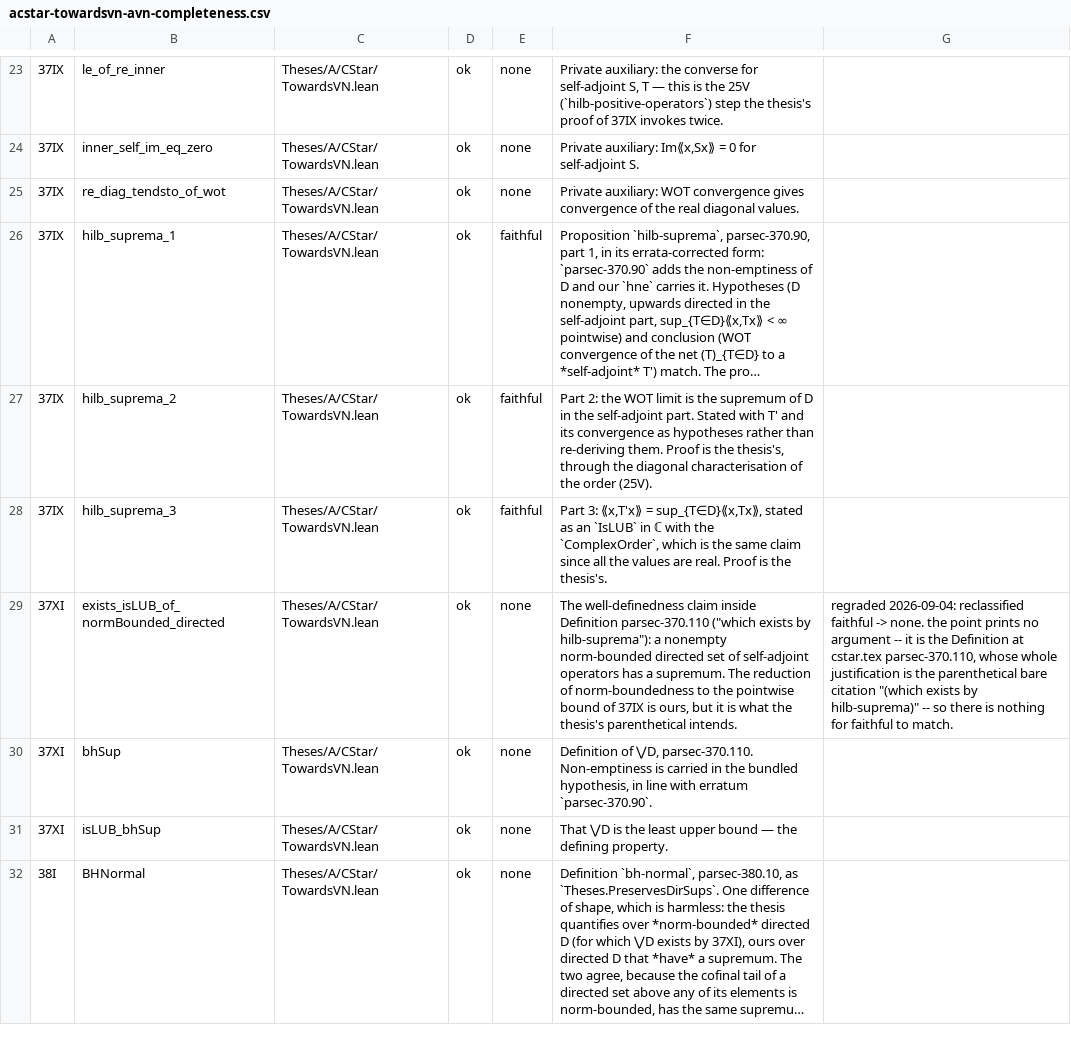
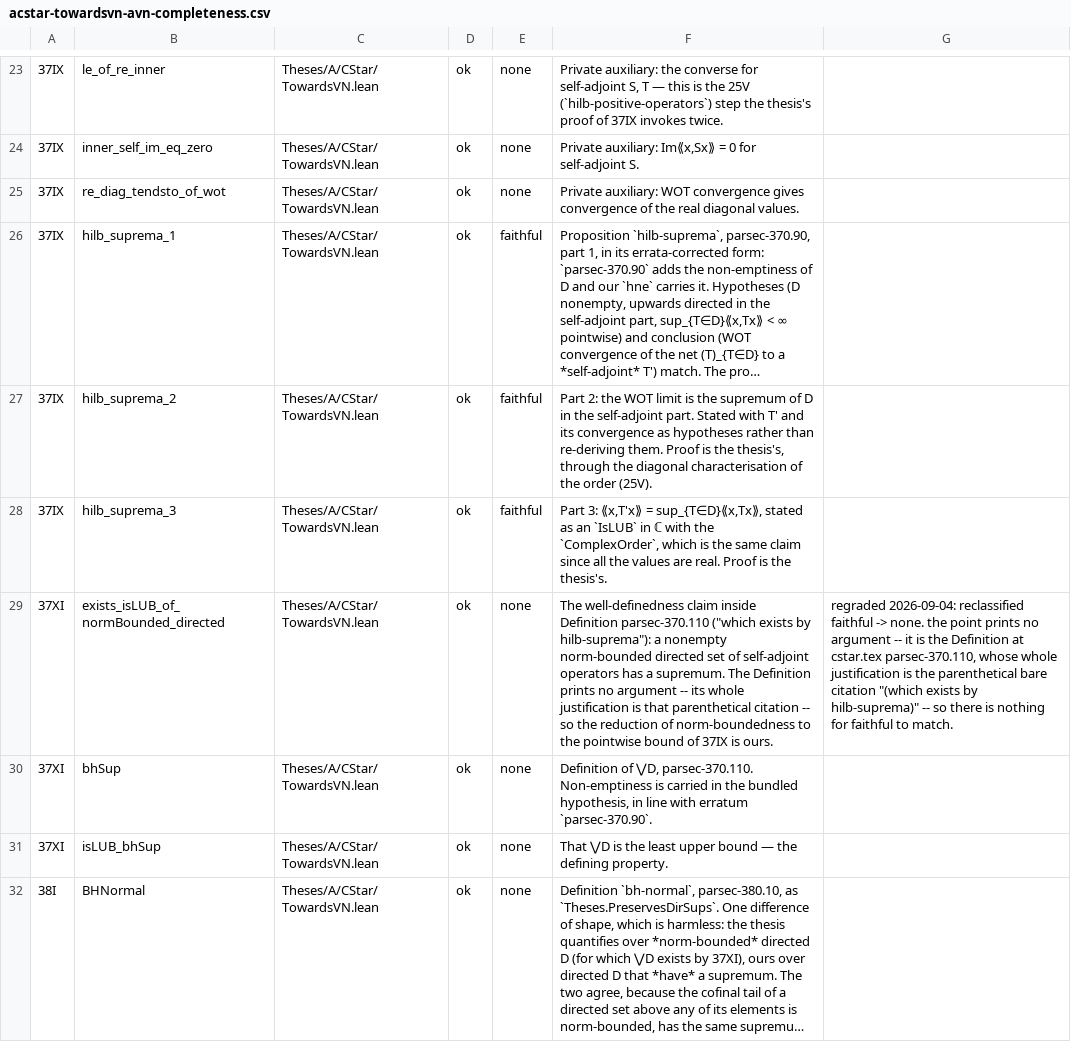
Before and after one commit to westerbaan/theses, a CSV file: lean/docs/audit/acstar-towardsvn-avn-completeness.csv, drawn as a sheet; only a part is shown, gaps mark what is left out; long unchanged cells end in …; the diff covers the shown part only; the diff names each change by its address in the sheet, - before the commit and + after, or states it on an @@ line.

```diff
--- a/lean/docs/audit/acstar-towardsvn-avn-completeness.csv
+++ b/lean/docs/audit/acstar-towardsvn-avn-completeness.csv
-F29: …supremum. The reduction of norm-boundedness to the pointwise bound of 37IX is ours, but it is what the thesis's parenthetical intends.
+F29: …supremum. The Definition prints no argument -- its whole justification is that parenthetical citation -- so the reduction of norm-boundedness to the pointwise bound of 37IX is ours.
```
Also changed, not shown: 4 edited cells elsewhere in this file, lean/docs/audit/acstar-positive.csv, lean/docs/audit/aproc-duplicators-quantumlambda.csv, 10 other files.
